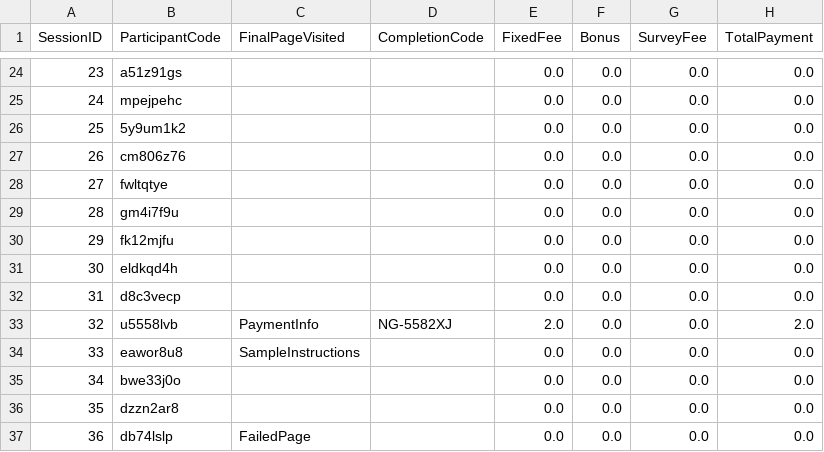
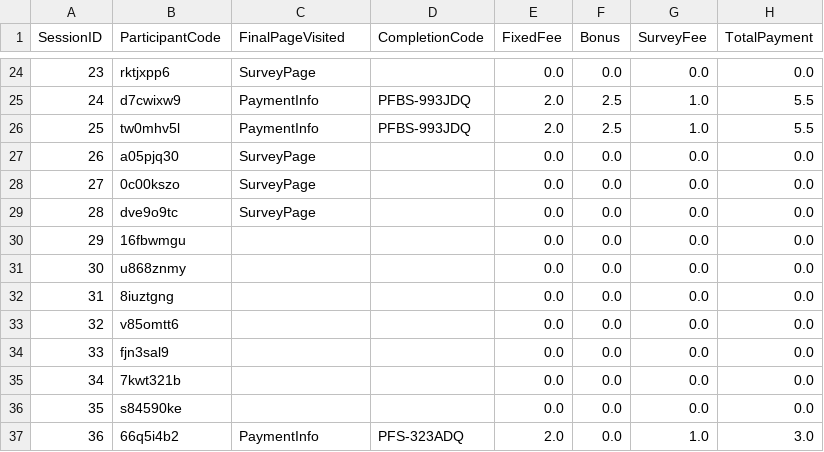
Before and after one commit to druceC/Bargaining, a CSV file: data_cleaning/payment.csv, drawn as a sheet; only a part is shown, gaps mark what is left out; the diff covers the shown part only.

```diff
--- a/data_cleaning/payment.csv
+++ b/data_cleaning/payment.csv
@@ -24,14 +24,14 @@ SessionID,ParticipantCode,FinalPageVisited,CompletionCode,FixedFee,Bonus,SurveyF
-23,a51z91gs,,,0.0,0.0,0.0,0.0
-24,mpejpehc,,,0.0,0.0,0.0,0.0
-25,5y9um1k2,,,0.0,0.0,0.0,0.0
-26,cm806z76,,,0.0,0.0,0.0,0.0
-27,fwltqtye,,,0.0,0.0,0.0,0.0
-28,gm4i7f9u,,,0.0,0.0,0.0,0.0
-29,fk12mjfu,,,0.0,0.0,0.0,0.0
-30,eldkqd4h,,,0.0,0.0,0.0,0.0
-31,d8c3vecp,,,0.0,0.0,0.0,0.0
-32,u5558lvb,PaymentInfo,NG-5582XJ,2.0,0.0,0.0,2.0
-33,eawor8u8,SampleInstructions,,0.0,0.0,0.0,0.0
-34,bwe33j0o,,,0.0,0.0,0.0,0.0
-35,dzzn2ar8,,,0.0,0.0,0.0,0.0
-36,db74lslp,FailedPage,,0.0,0.0,0.0,0.0
+23,rktjxpp6,SurveyPage,,0.0,0.0,0.0,0.0
+24,d7cwixw9,PaymentInfo,PFBS-993JDQ,2.0,2.5,1.0,5.5
+25,tw0mhv5l,PaymentInfo,PFBS-993JDQ,2.0,2.5,1.0,5.5
+26,a05pjq30,SurveyPage,,0.0,0.0,0.0,0.0
+27,0c00kszo,SurveyPage,,0.0,0.0,0.0,0.0
+28,dve9o9tc,SurveyPage,,0.0,0.0,0.0,0.0
+29,16fbwmgu,,,0.0,0.0,0.0,0.0
+30,u868znmy,,,0.0,0.0,0.0,0.0
+31,8iuztgng,,,0.0,0.0,0.0,0.0
+32,v85omtt6,,,0.0,0.0,0.0,0.0
+33,fjn3sal9,,,0.0,0.0,0.0,0.0
+34,7kwt321b,,,0.0,0.0,0.0,0.0
+35,s84590ke,,,0.0,0.0,0.0,0.0
+36,66q5i4b2,PaymentInfo,PFS-323ADQ,2.0,0.0,1.0,3.0
```
Also changed, not shown: 84 edited cells elsewhere in this file, data_cleaning/survey.csv, data_cleaning/time.csv, 3 other files.
